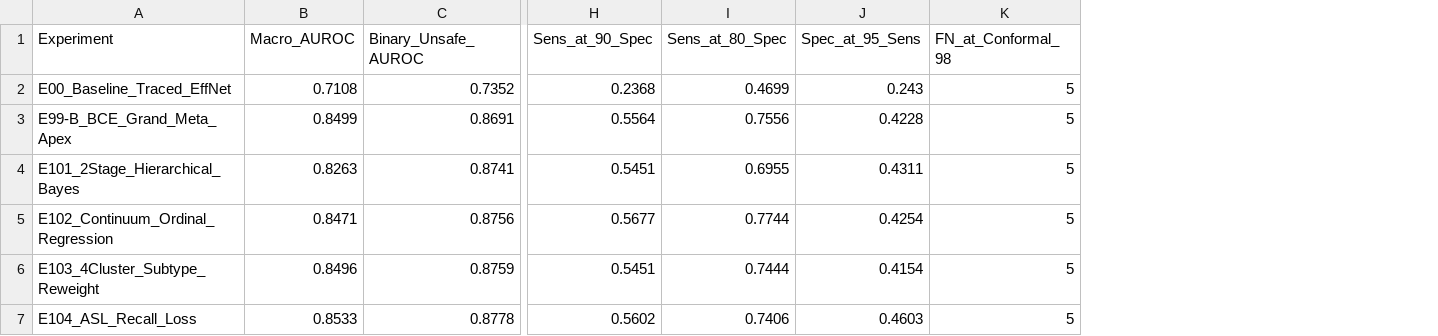
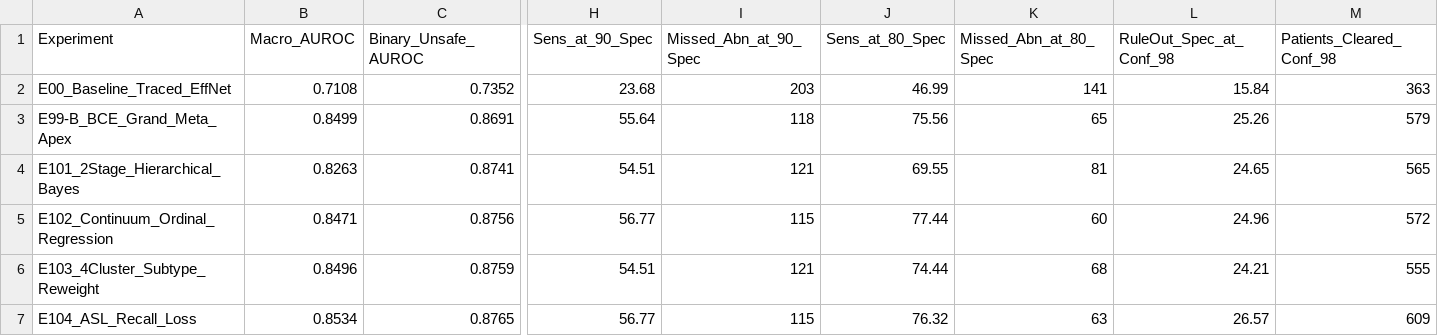
Before and after one commit to bitbroke/CVC-MAGNet-V2, a CSV file: reports/wave6_clinical_safety_ledger.csv, drawn as a sheet; only a part is shown, gaps mark what is left out; removed rows and columns are numbered as before the commit, all else as after; the diff covers the shown part only; the diff names each change by its address in the sheet, - before the commit and + after, or states it on an @@ line.

```diff
--- a/reports/wave6_clinical_safety_ledger.csv
+++ b/reports/wave6_clinical_safety_ledger.csv
+column I (Missed_Abn_at_90_Spec), rows 2-7: 203 | 118 | 121 | 115 | 121 | 115
-column J (Spec_at_95_Sens), rows 2-7: 0.243 | 0.4228 | 0.4311 | 0.4254 | 0.4154 | 0.4603
-column K (FN_at_Conformal_98), rows 2-7: all 5
+column K (Missed_Abn_at_80_Spec), rows 2-7: 141 | 65 | 81 | 60 | 68 | 63
+column L (RuleOut_Spec_at_Conf_98), rows 2-7: 15.84 | 25.26 | 24.65 | 24.96 | 24.21 | 26.57
+column M (Patients_Cleared_Conf_98), rows 2-7: 363 | 579 | 565 | 572 | 555 | 609
-H2 (Sens_at_90_Spec): 0.2368
+H2 (Sens_at_90_Spec): 23.68
-J2 (Sens_at_80_Spec): 0.4699
+J2 (Sens_at_80_Spec): 46.99
-H3 (Sens_at_90_Spec): 0.5564
+H3 (Sens_at_90_Spec): 55.64
-J3 (Sens_at_80_Spec): 0.7556
+J3 (Sens_at_80_Spec): 75.56
-H4 (Sens_at_90_Spec): 0.5451
+H4 (Sens_at_90_Spec): 54.51
-J4 (Sens_at_80_Spec): 0.6955
+J4 (Sens_at_80_Spec): 69.55
-H5 (Sens_at_90_Spec): 0.5677
+H5 (Sens_at_90_Spec): 56.77
-J5 (Sens_at_80_Spec): 0.7744
+J5 (Sens_at_80_Spec): 77.44
-H6 (Sens_at_90_Spec): 0.5451
+H6 (Sens_at_90_Spec): 54.51
-J6 (Sens_at_80_Spec): 0.7444
+J6 (Sens_at_80_Spec): 74.44
-B7 (Macro_AUROC): 0.8533
+B7 (Macro_AUROC): 0.8534
-C7 (Binary_Unsafe_AUROC): 0.8778
+C7 (Binary_Unsafe_AUROC): 0.8765
-H7 (Sens_at_90_Spec): 0.5602
+H7 (Sens_at_90_Spec): 56.77
-J7 (Sens_at_80_Spec): 0.7406
+J7 (Sens_at_80_Spec): 76.32
```
Also changed, not shown: 56 edited cells elsewhere in this file, reports/clinical_safety_10_metric_table.csv, reports/e112_false_negative_audit.csv, 6 other files.
